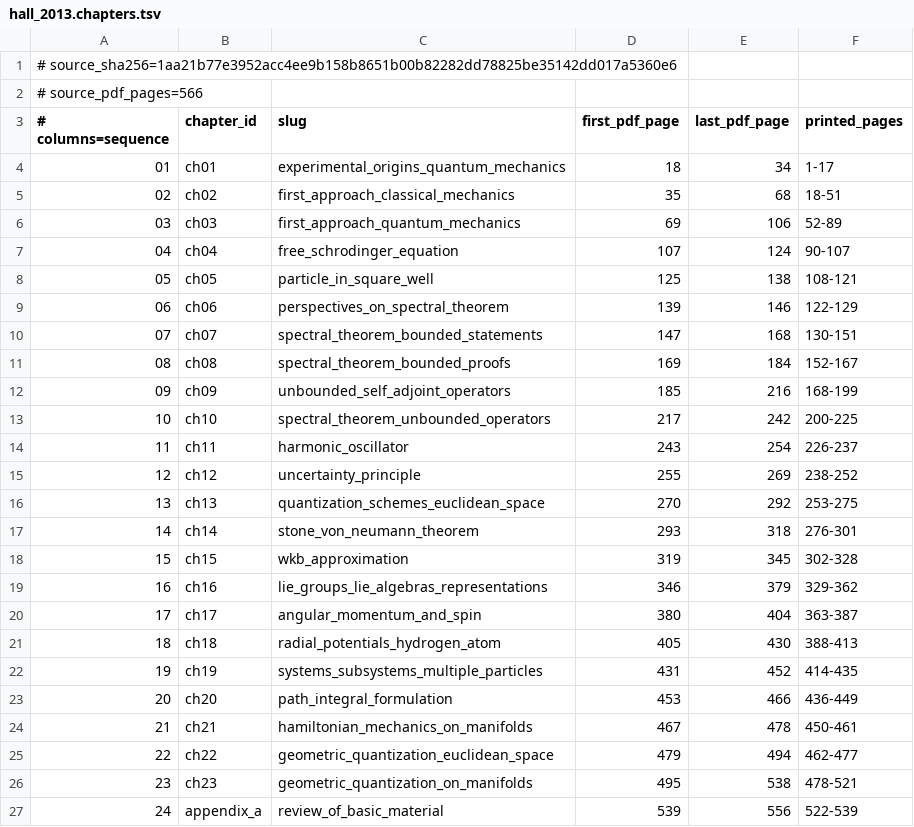
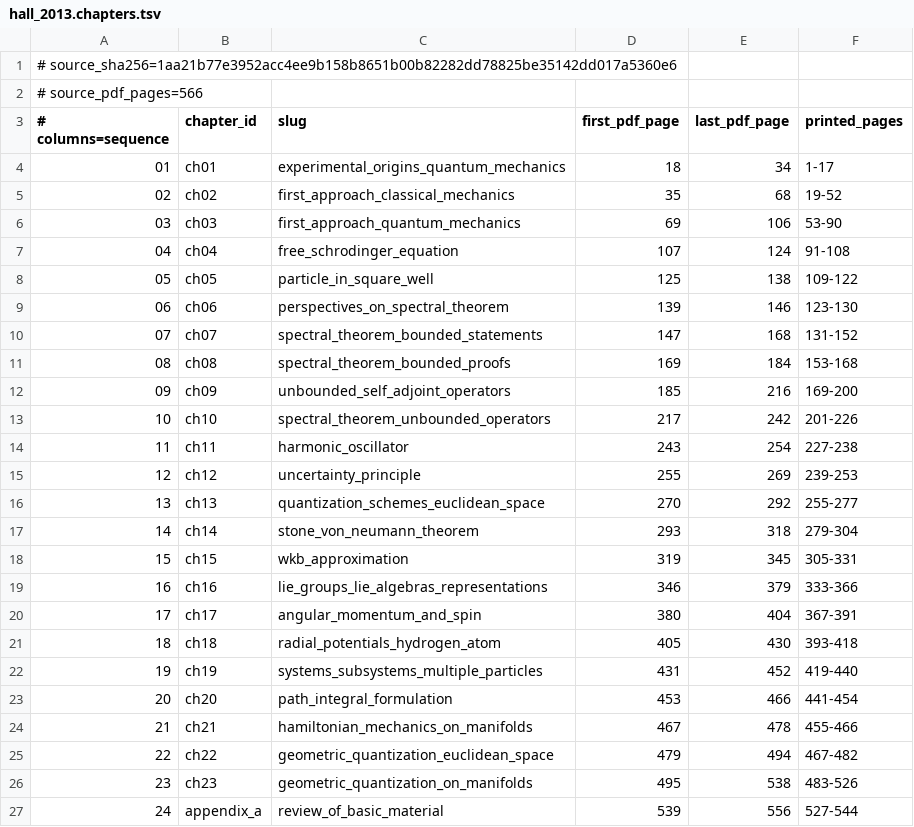
Before and after one commit to lufreitas0000/qed3-duality-workplace, a TSV file: refs/chapter_maps/hall_2013.chapters.tsv, drawn as a sheet.

Commit message:
docs(refs): add chapter slice library index

```diff
--- a/refs/chapter_maps/hall_2013.chapters.tsv
+++ b/refs/chapter_maps/hall_2013.chapters.tsv
@@ -4,24 +4,24 @@
 01	ch01	experimental_origins_quantum_mechanics	18	34	1-17
-02	ch02	first_approach_classical_mechanics	35	68	18-51
-03	ch03	first_approach_quantum_mechanics	69	106	52-89
-04	ch04	free_schrodinger_equation	107	124	90-107
-05	ch05	particle_in_square_well	125	138	108-121
-06	ch06	perspectives_on_spectral_theorem	139	146	122-129
-07	ch07	spectral_theorem_bounded_statements	147	168	130-151
-08	ch08	spectral_theorem_bounded_proofs	169	184	152-167
-09	ch09	unbounded_self_adjoint_operators	185	216	168-199
-10	ch10	spectral_theorem_unbounded_operators	217	242	200-225
-11	ch11	harmonic_oscillator	243	254	226-237
-12	ch12	uncertainty_principle	255	269	238-252
-13	ch13	quantization_schemes_euclidean_space	270	292	253-275
-14	ch14	stone_von_neumann_theorem	293	318	276-301
-15	ch15	wkb_approximation	319	345	302-328
-16	ch16	lie_groups_lie_algebras_representations	346	379	329-362
-17	ch17	angular_momentum_and_spin	380	404	363-387
-18	ch18	radial_potentials_hydrogen_atom	405	430	388-413
-19	ch19	systems_subsystems_multiple_particles	431	452	414-435
-20	ch20	path_integral_formulation	453	466	436-449
-21	ch21	hamiltonian_mechanics_on_manifolds	467	478	450-461
-22	ch22	geometric_quantization_euclidean_space	479	494	462-477
-23	ch23	geometric_quantization_on_manifolds	495	538	478-521
-24	appendix_a	review_of_basic_material	539	556	522-539
+02	ch02	first_approach_classical_mechanics	35	68	19-52
+03	ch03	first_approach_quantum_mechanics	69	106	53-90
+04	ch04	free_schrodinger_equation	107	124	91-108
+05	ch05	particle_in_square_well	125	138	109-122
+06	ch06	perspectives_on_spectral_theorem	139	146	123-130
+07	ch07	spectral_theorem_bounded_statements	147	168	131-152
+08	ch08	spectral_theorem_bounded_proofs	169	184	153-168
+09	ch09	unbounded_self_adjoint_operators	185	216	169-200
+10	ch10	spectral_theorem_unbounded_operators	217	242	201-226
+11	ch11	harmonic_oscillator	243	254	227-238
+12	ch12	uncertainty_principle	255	269	239-253
+13	ch13	quantization_schemes_euclidean_space	270	292	255-277
+14	ch14	stone_von_neumann_theorem	293	318	279-304
+15	ch15	wkb_approximation	319	345	305-331
+16	ch16	lie_groups_lie_algebras_representations	346	379	333-366
+17	ch17	angular_momentum_and_spin	380	404	367-391
+18	ch18	radial_potentials_hydrogen_atom	405	430	393-418
+19	ch19	systems_subsystems_multiple_particles	431	452	419-440
+20	ch20	path_integral_formulation	453	466	441-454
+21	ch21	hamiltonian_mechanics_on_manifolds	467	478	455-466
+22	ch22	geometric_quantization_euclidean_space	479	494	467-482
+23	ch23	geometric_quantization_on_manifolds	495	538	483-526
+24	appendix_a	review_of_basic_material	539	556	527-544
```
Also changed, not shown: refs/chapter_maps/senechal_tremblay_bourbonnais.chapters.tsv, refs/chapter_maps/tasaki_2020.chapters.tsv, 1 other file.
